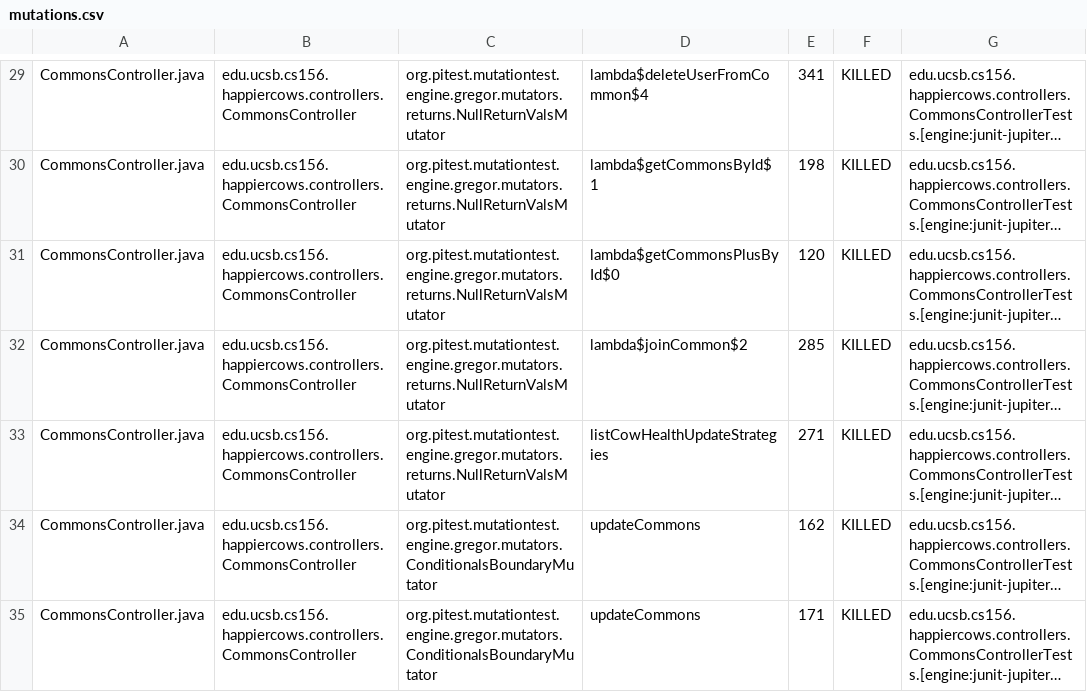
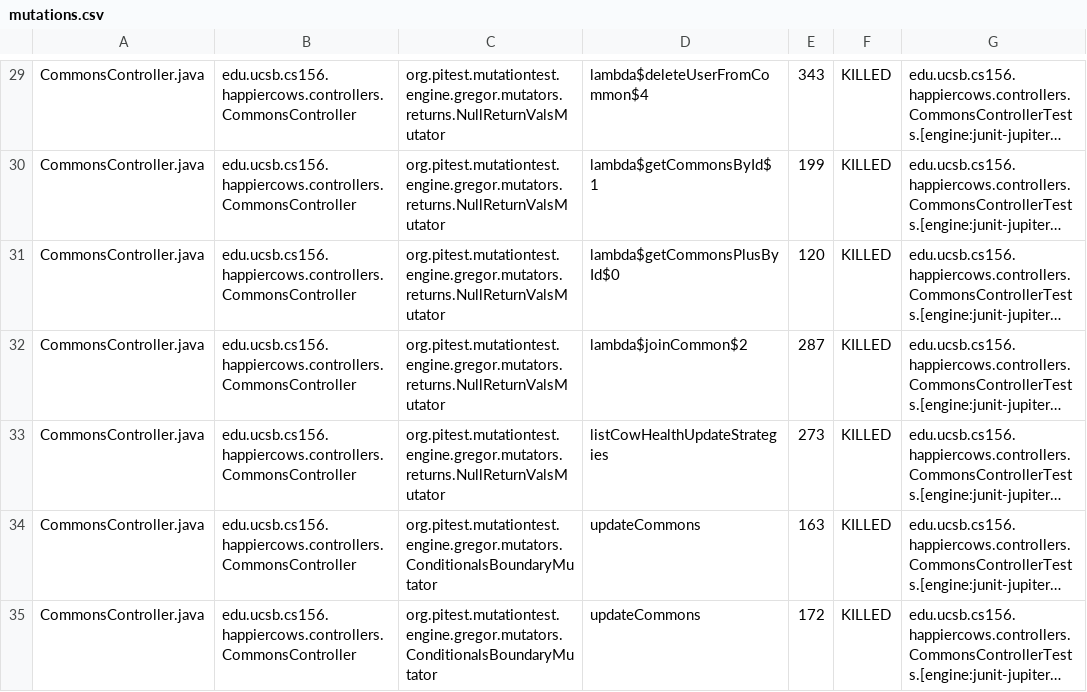
Before and after one commit to ucsb-cs156-w24/proj-happy-cows-w24-4pm-3, a CSV file: prs/29/pitest/mutations.csv, drawn as a sheet; only a part is shown, gaps mark what is left out; long unchanged cells end in …; the diff covers the shown part only; the diff names each change by its address in the sheet, - before the commit and + after, or states it on an @@ line.

```diff
--- a/prs/29/pitest/mutations.csv
+++ b/prs/29/pitest/mutations.csv
-E29: 341
+E29: 343
-E30: 198
+E30: 199
-E32: 285
+E32: 287
-E33: 271
+E33: 273
-E34: 162
+E34: 163
-E35: 171
+E35: 172
```
Also changed, not shown: 1 added row and 109 edited cells elsewhere in this file, 50 other files.
